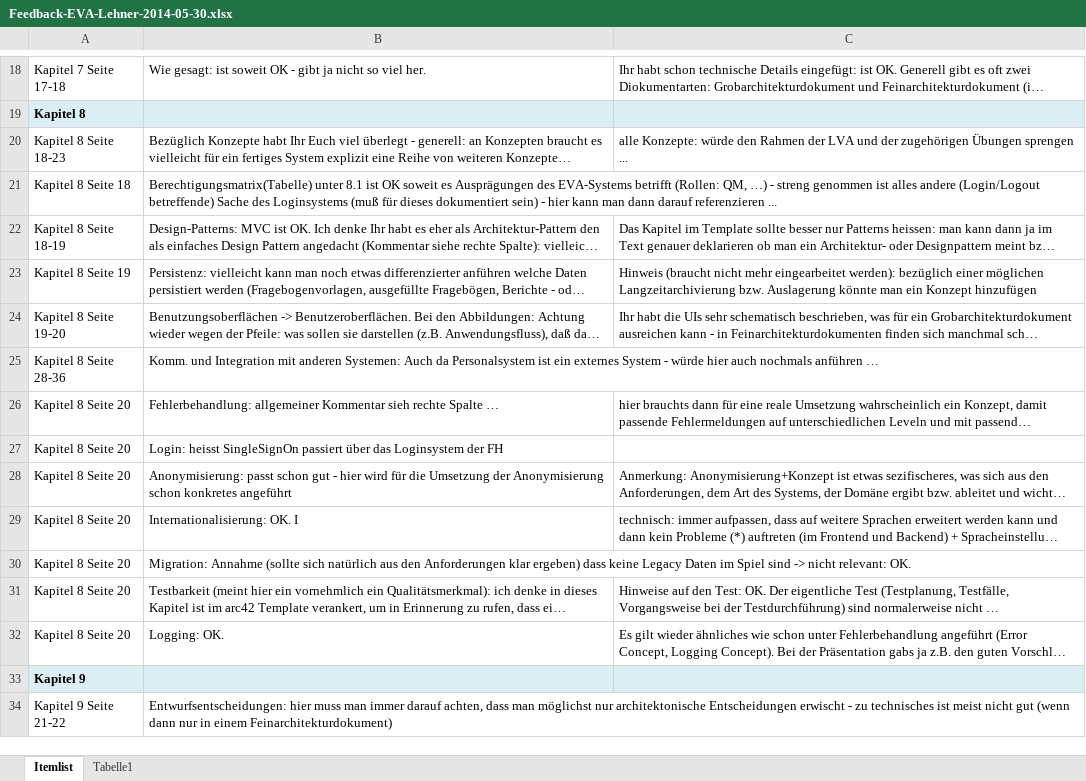
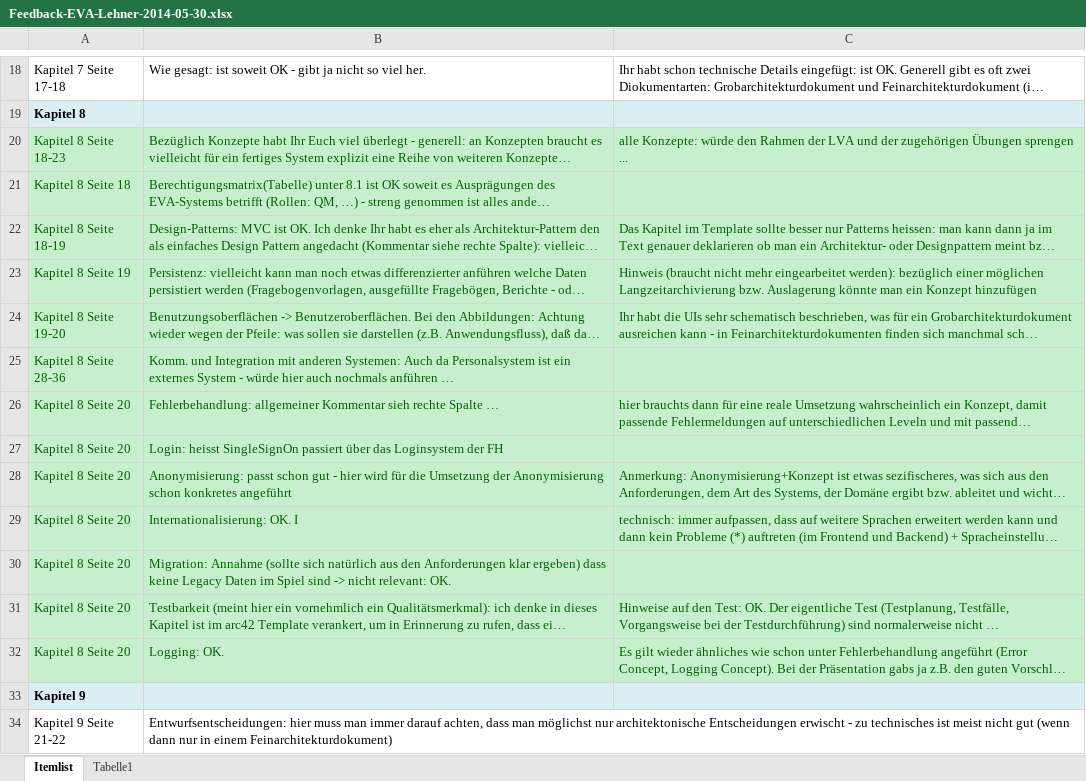
Before and after one commit to lightstalker89/MIT_SAD, an Excel workbook: 2nd_sem/sad/murrent_grill_pieber_lehner/final/Feedback-EVA-Lehner-2014-05-30.xlsx, sheet Itemlist, drawn as a sheet; only a part is shown, gaps mark what is left out; long unchanged cells end in …; values as stored, in another font and other column widths than the file's, no borders; the diff names each change by its address in the sheet, - before the commit and + after, or states it on an @@ line.

Commit message:
- highlighted done part (Kapitel 8)

```diff
--- a/2nd_sem/sad/murrent_grill_pieber_lehner/final/Feedback-EVA-Lehner-2014-05-30.xlsx (sheet Itemlist)
+++ b/2nd_sem/sad/murrent_grill_pieber_lehner/final/Feedback-EVA-Lehner-2014-05-30.xlsx (sheet Itemlist)
-A20:C32 fill: none
+A20:C32 fill: #C6EFCE
-A20:C20 text colour: black
+A20:C20 text colour: #006100
-A21:B21 text colour: black
+A21:B21 text colour: #006100
-A22:C24 text colour: black
+A22:C24 text colour: #006100
-A25:B25 text colour: black
+A25:B25 text colour: #006100
-A26:C26 text colour: black
+A26:C26 text colour: #006100
-A27:B27 text colour: black
+A27:B27 text colour: #006100
-A28:C29 text colour: black
+A28:C29 text colour: #006100
-A30:B30 text colour: black
+A30:B30 text colour: #006100
-A31:C32 text colour: black
+A31:C32 text colour: #006100
```
